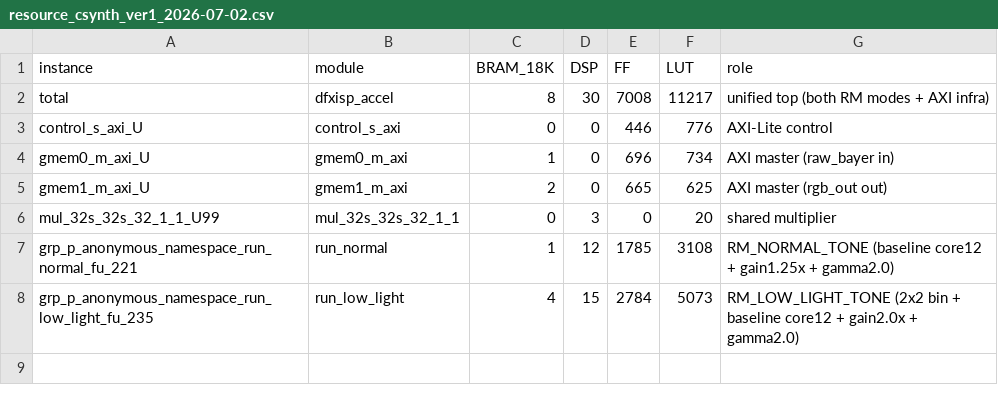
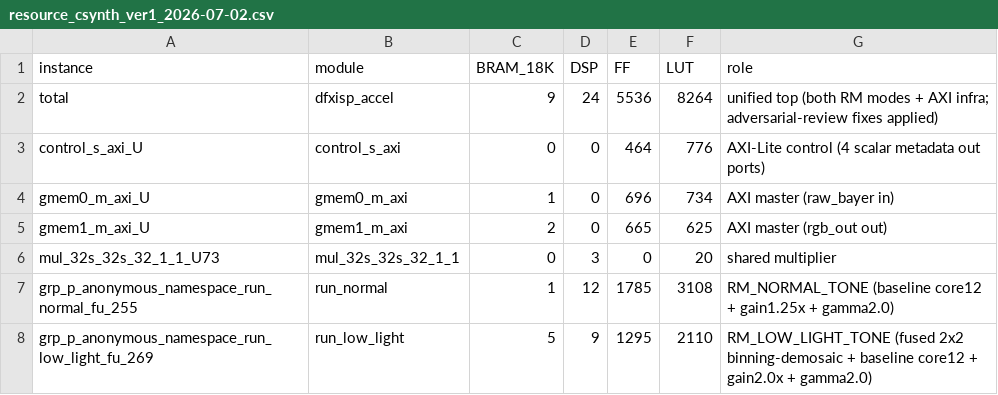
Before and after one commit to haengmini/dfxisp, a CSV file: isppipeline/hls/results/resource_csynth_ver1_2026-07-02.csv, drawn as a sheet.

```diff
--- a/isppipeline/hls/results/resource_csynth_ver1_2026-07-02.csv
+++ b/isppipeline/hls/results/resource_csynth_ver1_2026-07-02.csv
@@ -1,8 +1,8 @@
 instance,module,BRAM_18K,DSP,FF,LUT,role
-total,dfxisp_accel,8,30,7008,11217,unified top (both RM modes + AXI infra)
-control_s_axi_U,control_s_axi,0,0,446,776,AXI-Lite control
+total,dfxisp_accel,9,24,5536,8264,unified top (both RM modes + AXI infra; adversarial-review fixes applied)
+control_s_axi_U,control_s_axi,0,0,464,776,AXI-Lite control (4 scalar metadata out ports)
 gmem0_m_axi_U,gmem0_m_axi,1,0,696,734,AXI master (raw_bayer in)
 gmem1_m_axi_U,gmem1_m_axi,2,0,665,625,AXI master (rgb_out out)
-mul_32s_32s_32_1_1_U99,mul_32s_32s_32_1_1,0,3,0,20,shared multiplier
-grp_p_anonymous_namespace_run_normal_fu_221,run_normal,1,12,1785,3108,RM_NORMAL_TONE (baseline core12 + gain1.25x + gamma2.0)
-grp_p_anonymous_namespace_run_low_light_fu_235,run_low_light,4,15,2784,5073,RM_LOW_LIGHT_TONE (2x2 bin + baseline core12 + gain2.0x + gamma2.0)
+mul_32s_32s_32_1_1_U73,mul_32s_32s_32_1_1,0,3,0,20,shared multiplier
+grp_p_anonymous_namespace_run_normal_fu_255,run_normal,1,12,1785,3108,RM_NORMAL_TONE (baseline core12 + gain1.25x + gamma2.0)
+grp_p_anonymous_namespace_run_low_light_fu_269,run_low_light,5,9,1295,2110,RM_LOW_LIGHT_TONE (fused 2x2 binning-demosaic + baseline core12 + gain2.0x + gamma2.0)
```
Also changed, not shown: isppipeline/hls/results/resource_csynth_rm_standalone_2026-07-02.csv, 4 other files.
